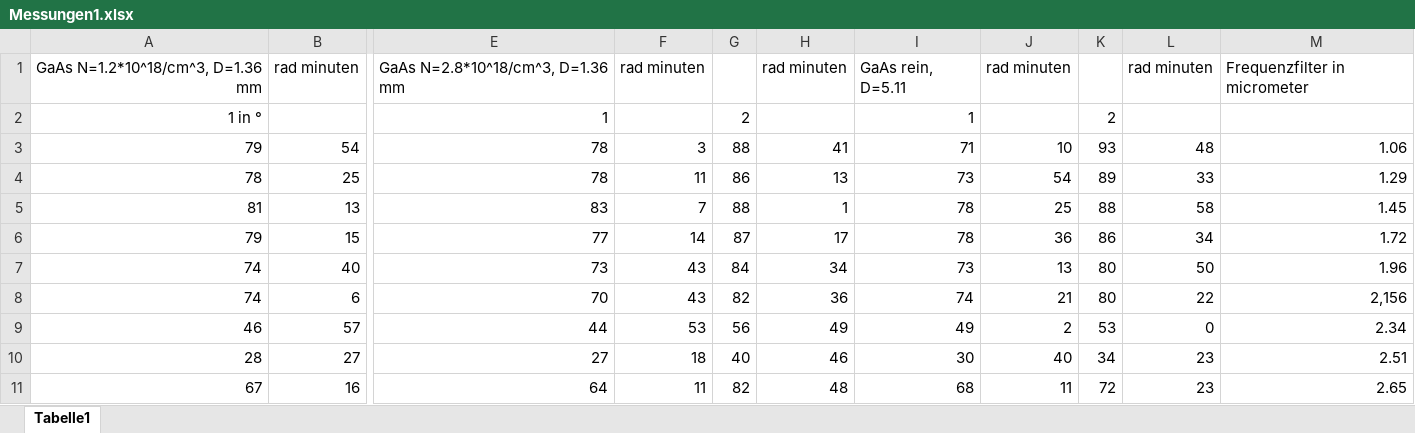
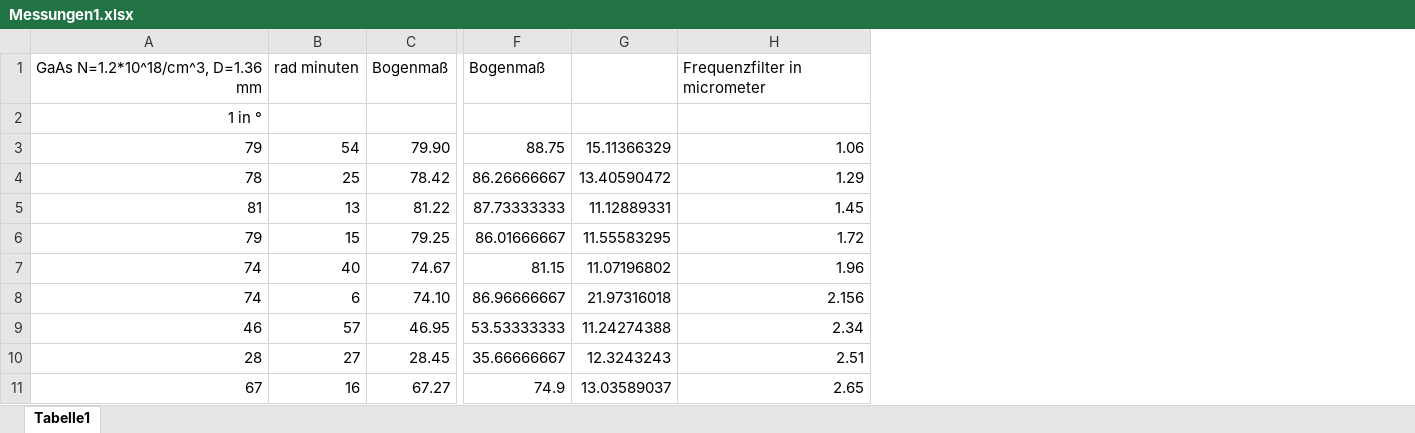
Before and after one commit to jlvi179/V46----Faraday-Effekt, an Excel workbook: Messungen1.xlsx, sheet Tabelle1, drawn as a sheet; only a part is shown, gaps mark what is left out; values as stored, in another font and other column widths than the file's, no borders; removed rows and columns are numbered as before the commit, all else as after; the diff names each change by its address in the sheet, - before the commit and + after, or states it on an @@ line.

```diff
--- a/Messungen1.xlsx (sheet Tabelle1)
+++ b/Messungen1.xlsx (sheet Tabelle1)
+column C, rows 1-11: Bogenmaß |  | 79.90 | 78.42 | 81.22 | 79.25 | 74.67 | 74.10 | 46.95 | 28.45 | 67.27
-column E, rows 1-11: GaAs N=2.8*10^18/cm^3, D=1.36 mm | 1 | 78 | 78 | 83 | 77 | 73 | 70 | 44 | 27 | 64
-column F, rows 1-11: rad minuten |  | 3 | 11 | 7 | 14 | 43 | 43 | 53 | 18 | 11
-column G, rows 2-11: 2 | 88 | 86 | 88 | 87 | 84 | 82 | 56 | 40 | 82
-column H, rows 1-11: rad minuten |  | 41 | 13 | 1 | 17 | 34 | 36 | 49 | 46 | 48
-column I, rows 1-11: GaAs rein, D=5.11 | 1 | 71 | 73 | 78 | 78 | 73 | 74 | 49 | 30 | 68
-column J, rows 1-11: rad minuten |  | 10 | 54 | 25 | 36 | 13 | 21 | 2 | 40 | 11
-column K, rows 2-11: 2 | 93 | 89 | 88 | 86 | 80 | 80 | 53 | 34 | 72
-column L, rows 1-11: rad minuten |  | 48 | 33 | 58 | 34 | 50 | 22 | 0 | 23 | 23
+column F, rows 1-11: Bogenmaß |  | 88.75 | 86.26666667 | 87.73333333 | 86.01666667 | 81.15 | 86.96666667 | 53.53333333 | 35.66666667 | 74.9
+column G, rows 3-11: 15.11366329 | 13.40590472 | 11.12889331 | 11.55583295 | 11.07196802 | 21.97316018 | 11.24274388 | 12.3243243 | 13.03589037
-H8: 2,156
+H8: 2.156
```
Also changed, not shown: 3 other files.
